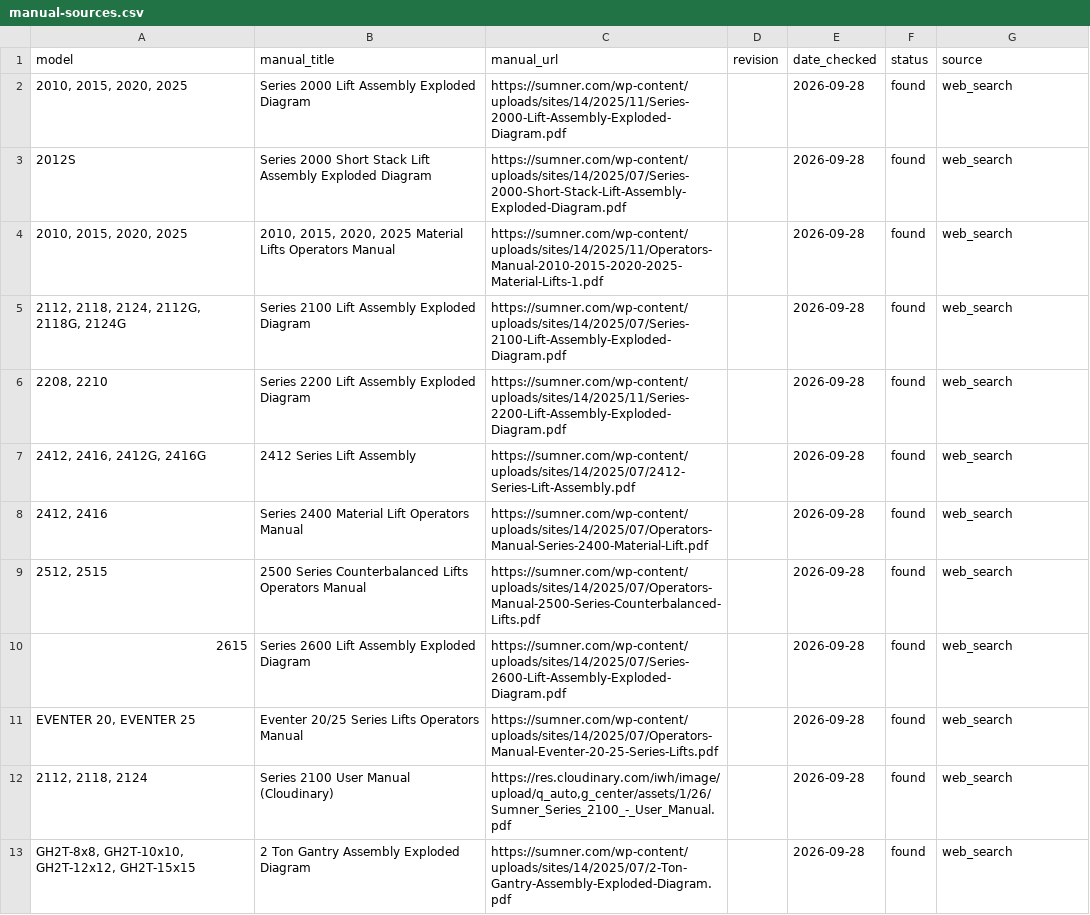
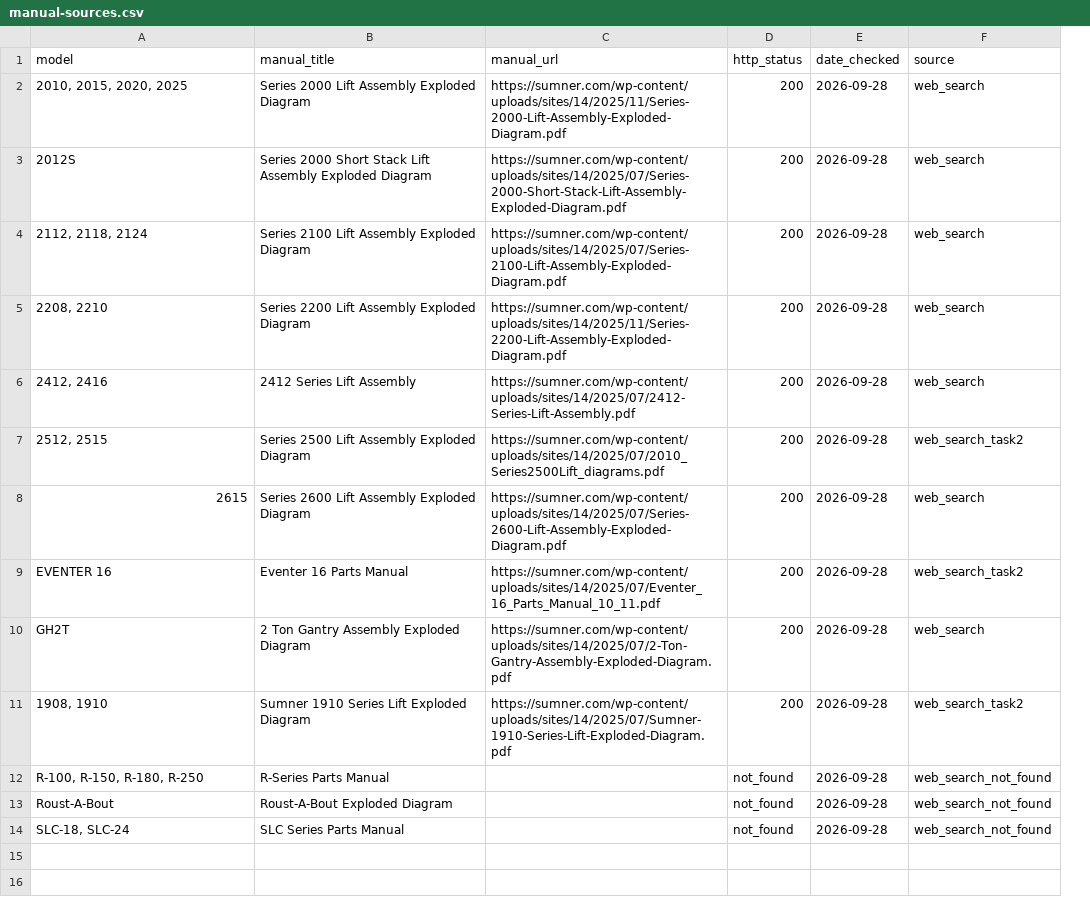
Before and after one commit to sbezner/energized-engines-v2, a CSV file: notes/manual-sources.csv, drawn as a sheet; removed rows and columns are numbered as before the commit, all else as after; the diff names each change by its address in the sheet, - before the commit and + after, or states it on an @@ line.

```diff
--- a/notes/manual-sources.csv
+++ b/notes/manual-sources.csv
-column D (revision), empty
+column D (http_status), rows 2-8: all 200; row 10: 200
-column F (status), rows 2-3: found | found; rows 5-7: all found; rows 9-10: found | found; row 13: found
-row 4: 2010, 2015, 2020, 2025 | 2010, 2015, 2020, 2025 Material Lifts Operators Manual | https://sumner.com/wp-content/uploads/sites/14/2025/11/Operators-Manual-2010-2015-2020-2025-Material-Lifts-1.pdf |  | 2026-09-28 | found | web_search
-A4 (model): 2112, 2118, 2124, 2112G, 2118G, 2124G
+A4 (model): 2112, 2118, 2124
-A6 (model): 2412, 2416, 2412G, 2416G
+A6 (model): 2412, 2416
-row 8: 2412, 2416 | Series 2400 Material Lift Operators Manual | https://sumner.com/wp-content/uploads/sites/14/2025/07/Operators-Manual-Series-2400-Material-Lift.pdf |  | 2026-09-28 | found | web_search
-B7 (manual_title): 2500 Series Counterbalanced Lifts Operators Manual
+B7 (manual_title): Series 2500 Lift Assembly Exploded Diagram
-C7 (manual_url): https://sumner.com/wp-content/uploads/sites/14/2025/07/Operators-Manual-2500-Series-Counterbalanced-Lifts.pdf
+C7 (manual_url): https://sumner.com/wp-content/uploads/sites/14/2025/07/2010_Series2500Lift_diagrams.pdf
-F7 (source): web_search
+F7 (source): web_search_task2
-row 11: EVENTER 20, EVENTER 25 | Eventer 20/25 Series Lifts Operators Manual | https://sumner.com/wp-content/uploads/sites/14/2025/07/Operators-Manual-Eventer-20-25-Series-Lifts.pdf |  | 2026-09-28 | found | web_search
-row 12: 2112, 2118, 2124 | Series 2100 User Manual (Cloudinary) | https://res.cloudinary.com/iwh/image/upload/q_auto,g_center/assets/1/26/Sumner_Series_2100_-_User_Manual.pdf |  | 2026-09-28 | found | web_search
+row 9: EVENTER 16 | Eventer 16 Parts Manual | https://sumner.com/wp-content/uploads/sites/14/2025/07/Eventer_16_Parts_Manual_10_11.pdf | 200 | 2026-09-28 | web_search_task2
-A10 (model): GH2T-8x8, GH2T-10x10, GH2T-12x12, GH2T-15x15
+A10 (model): GH2T
+row 11: 1908, 1910 | Sumner 1910 Series Lift Exploded Diagram | https://sumner.com/wp-content/uploads/sites/14/2025/07/Sumner-1910-Series-Lift-Exploded-Diagram.pdf | 200 | 2026-09-28 | web_search_task2
+row 12: R-100, R-150, R-180, R-250 | R-Series Parts Manual |  | not_found | 2026-09-28 | web_search_not_found
+row 13: Roust-A-Bout | Roust-A-Bout Exploded Diagram |  | not_found | 2026-09-28 | web_search_not_found
+row 14: SLC-18, SLC-24 | SLC Series Parts Manual |  | not_found | 2026-09-28 | web_search_not_found
```
Also changed, not shown: notes/diagram-map.csv, 30 other files.
